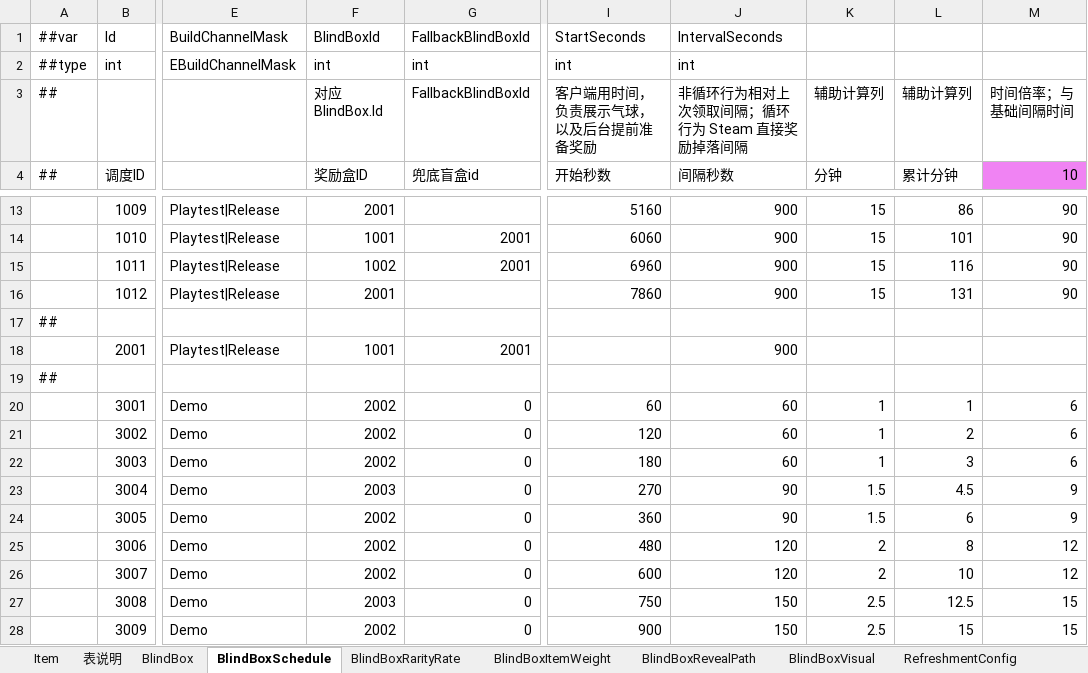
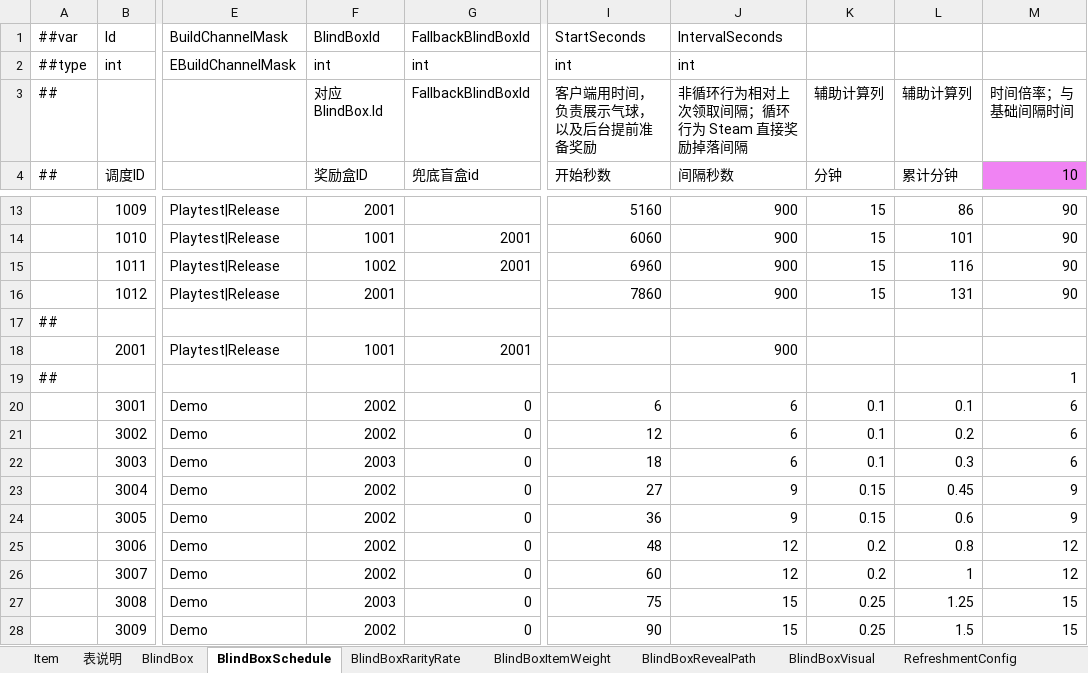
Before and after one commit to SeananTQ/lucky-dog-pub-2026, an Excel workbook: luban-excels/xlsx/Items.xlsx, sheet BlindBoxSchedule, drawn as a sheet; only a part is shown, gaps mark what is left out; values as stored, in another font and other column widths than the file's, no borders; the diff covers the shown part only; the diff names each change by its address in the sheet, - before the commit and + after, or states it on an @@ line.

```diff
--- a/luban-excels/xlsx/Items.xlsx (sheet BlindBoxSchedule)
+++ b/luban-excels/xlsx/Items.xlsx (sheet BlindBoxSchedule)
-M19 (10): (empty)
+M19 (10): 1
-I20 (开始秒数): 60
+I20 (开始秒数): 6
-J20:J22 (间隔秒数): 60
+J20:J22 (间隔秒数): 6
-K20:K22 (分钟): 1
+K20:K22 (分钟): 0.1
-L20 (累计分钟): 1
+L20 (累计分钟): 0.1
-I21 (开始秒数): 120
+I21 (开始秒数): 12
-L21 (累计分钟): 2
+L21 (累计分钟): 0.2
-F22 (奖励盒ID): 2002
+F22 (奖励盒ID): 2003
-I22 (开始秒数): 180
+I22 (开始秒数): 18
-L22 (累计分钟): 3
+L22 (累计分钟): 0.3
-F23 (奖励盒ID): 2003
+F23 (奖励盒ID): 2002
-I23 (开始秒数): 270
+I23 (开始秒数): 27
-J23:J24 (间隔秒数): 90
+J23:J24 (间隔秒数): 9
-K23:K24 (分钟): 1.5
+K23:K24 (分钟): 0.15
-L23 (累计分钟): 4.5
+L23 (累计分钟): 0.45
-I24 (开始秒数): 360
+I24 (开始秒数): 36
-L24 (累计分钟): 6
+L24 (累计分钟): 0.6
-I25 (开始秒数): 480
+I25 (开始秒数): 48
-J25:J26 (间隔秒数): 120
+J25:J26 (间隔秒数): 12
-K25:K26 (分钟): 2
+K25:K26 (分钟): 0.2
-L25 (累计分钟): 8
+L25 (累计分钟): 0.8
-I26 (开始秒数): 600
+I26 (开始秒数): 60
-L26 (累计分钟): 10
+L26 (累计分钟): 1
-I27 (开始秒数): 750
+I27 (开始秒数): 75
-J27:J28 (间隔秒数): 150
+J27:J28 (间隔秒数): 15
-K27:K28 (分钟): 2.5
+K27:K28 (分钟): 0.25
-L27 (累计分钟): 12.5
+L27 (累计分钟): 1.25
-I28 (开始秒数): 900
+I28 (开始秒数): 90
-L28 (累计分钟): 15
+L28 (累计分钟): 1.5
```
Also changed, not shown: 24 edited cells elsewhere in this sheet, 14 other files.
